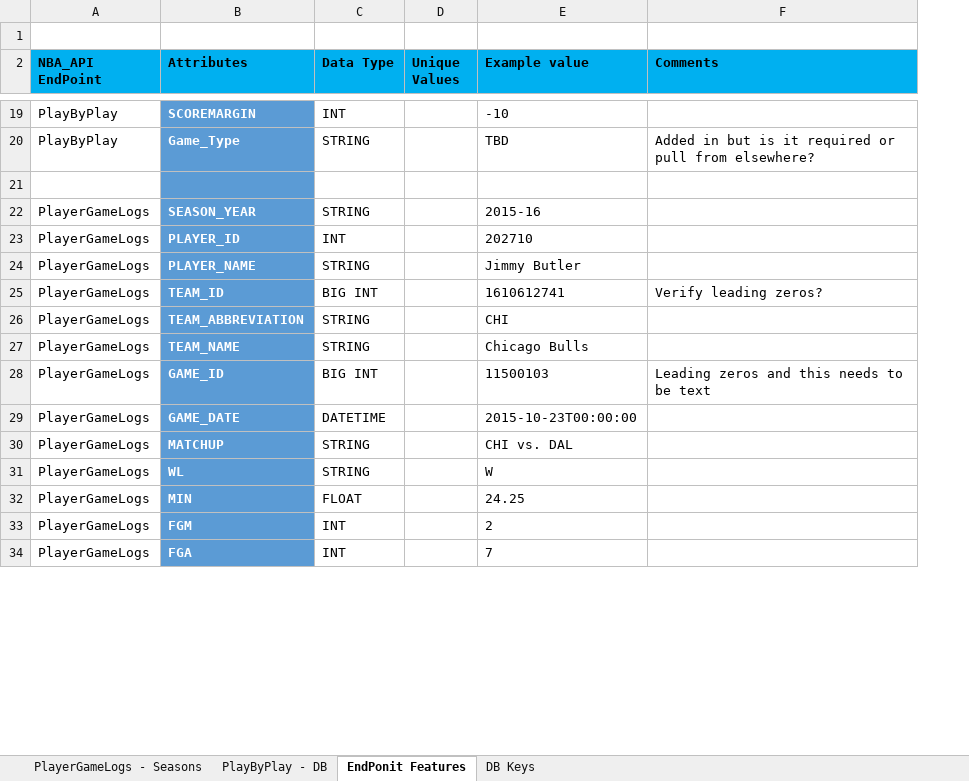
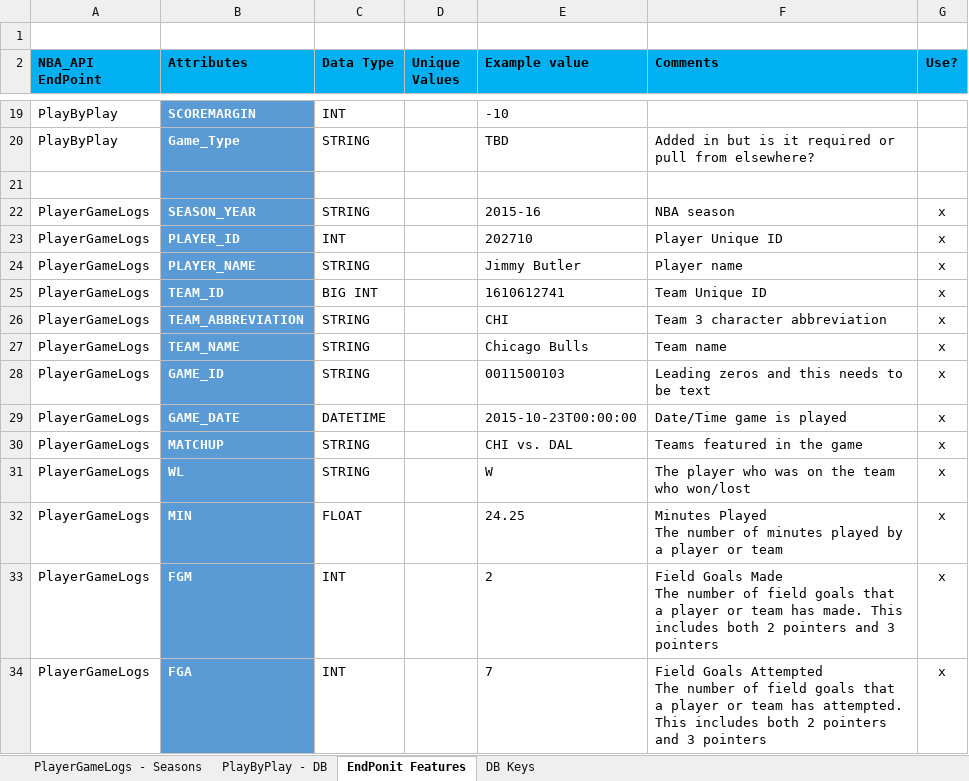
Before and after one commit to bhavikapatil/Capstone, an Excel workbook: Planning/DAT 205 Notes.xlsx, sheet EndPonit Features, drawn as a sheet; only a part is shown, gaps mark what is left out; values as stored, in another font and other column widths than the file's, no borders; ↵ is a line break in a cell; the diff covers the shown part only; the diff names each change by its address in the sheet, - before the commit and + after, or states it on an @@ line.

Commit message:
Updated HistPlayerGameLog code, Notes, CSV data

```diff
--- a/Planning/DAT 205 Notes.xlsx (sheet EndPonit Features)
+++ b/Planning/DAT 205 Notes.xlsx (sheet EndPonit Features)
+column G (Use?), rows 22-34: all x
-F22 (Comments): (empty)
+F22 (Comments): NBA season
-F23 (Comments): (empty)
+F23 (Comments): Player Unique ID
-F24 (Comments): (empty)
+F24 (Comments): Player name
-F25 (Comments): Verify leading zeros?
+F25 (Comments): Team Unique ID
-F26 (Comments): (empty)
+F26 (Comments): Team 3 character abbreviation
-F27 (Comments): (empty)
+F27 (Comments): Team name
-C28 (Data Type): BIG INT
+C28 (Data Type): STRING
-E28 (Example value): 11500103
+E28 (Example value): 0011500103
-F29 (Comments): (empty)
+F29 (Comments): Date/Time game is played
-F30 (Comments): (empty)
+F30 (Comments): Teams featured in the game
-F31 (Comments): (empty)
+F31 (Comments): The player who was on the team who won/lost
-F32 (Comments): (empty)
+F32 (Comments): Minutes Played ↵ The number of minutes played by a player or team
-F33 (Comments): (empty)
+F33 (Comments): Field Goals Made ↵ The number of field goals that a player or team has made. This includes both 2 pointers and 3 pointers
-F34 (Comments): (empty)
+F34 (Comments): Field Goals Attempted ↵ The number of field goals that a player or team has attempted. This includes both 2 pointers and 3 pointers
```
Also changed, not shown: 21 edited cells elsewhere in this sheet, 5 other files.
